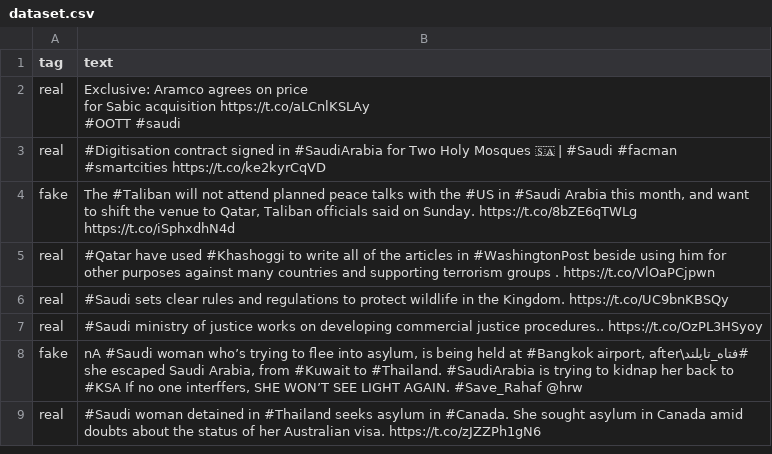
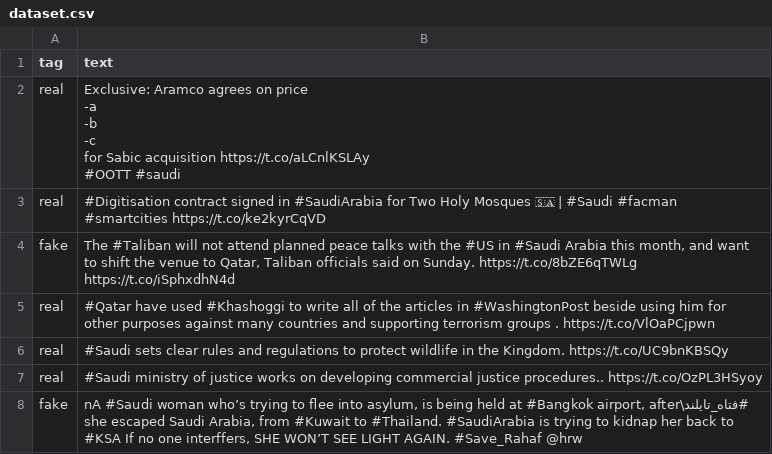
Before and after one commit to swift0vinay/Java, a CSV file: dataset.csv, drawn as a sheet; only a part is shown; the shorter side is filled out with more unchanged rows.

Commit message:
Update dataset.csv

```diff
--- a/dataset.csv
+++ b/dataset.csv
@@ -1,7 +1,9 @@
 "tag","text"
-"real","Exclusive: Aramco agrees on price
-
-for Sabic acquisition https://t.co/aLCnlKSLAy
-
-#OOTT #saudi"
+"real","Exclusive: Aramco agrees on price
+-a
+-b
+-c
+for Sabic acquisition https://t.co/aLCnlKSLAy
+
+#OOTT #saudi"
 "real","#Digitisation contract signed in #SaudiArabia for Two Holy Mosques 🇸🇦  | #Saudi #facman #smartcities https://t.co/ke2kyrCqVD"
```
